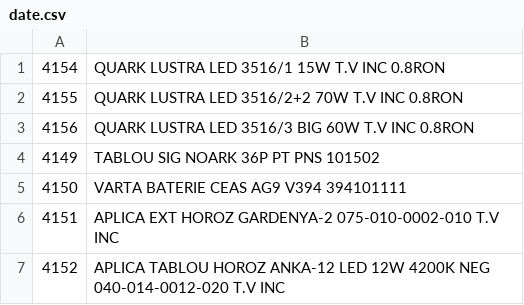
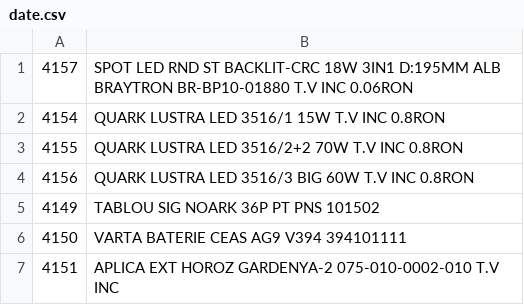
Before and after one commit to Rert90/site-casa-marcat, a CSV file: date.csv, drawn as a sheet; only a part is shown; the shorter side is filled out with more unchanged rows.

Commit message:
Add new LED product entry to date.csv

```diff
--- a/date.csv
+++ b/date.csv
@@ -1 +1,2 @@
+4157;SPOT LED RND ST BACKLIT-CRC 18W 3IN1 D:195MM ALB BRAYTRON BR-BP10-01880 T.V INC 0.06RON
 4154;QUARK LUSTRA LED 3516/1 15W T.V INC 0.8RON
```
